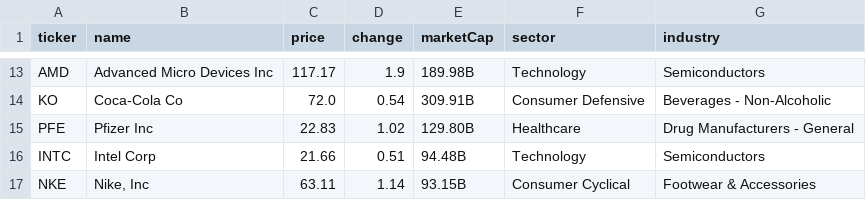
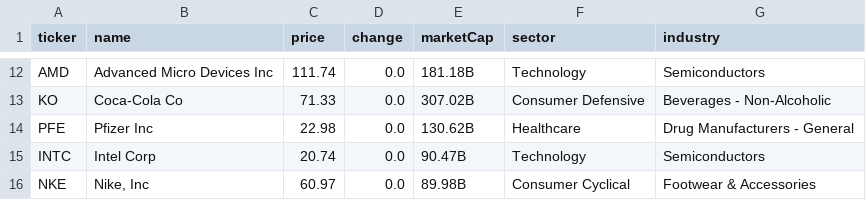
Before and after one commit to ayarkhan01/kiwi-analytics-backend, a CSV file: popular_stocks_data.csv, drawn as a sheet; only a part is shown, gaps mark what is left out; addresses are those after the commit; the diff covers the shown part only; the diff names each change by its address in the sheet, - before the commit and + after, or states it on an @@ line.

```diff
--- a/popular_stocks_data.csv
+++ b/popular_stocks_data.csv
-C12 (price): 117.17
+C12 (price): 111.74
-D12 (change): 1.9
+D12 (change): 0.0
-E12 (marketCap): 189.98B
+E12 (marketCap): 181.18B
-C13 (price): 72.0
+C13 (price): 71.33
-D13 (change): 0.54
+D13 (change): 0.0
-E13 (marketCap): 309.91B
+E13 (marketCap): 307.02B
-C14 (price): 22.83
+C14 (price): 22.98
-D14 (change): 1.02
+D14 (change): 0.0
-E14 (marketCap): 129.80B
+E14 (marketCap): 130.62B
-C15 (price): 21.66
+C15 (price): 20.74
-D15 (change): 0.51
+D15 (change): 0.0
-E15 (marketCap): 94.48B
+E15 (marketCap): 90.47B
-C16 (price): 63.11
+C16 (price): 60.97
-D16 (change): 1.14
+D16 (change): 0.0
-E16 (marketCap): 93.15B
+E16 (marketCap): 89.98B
```
Also changed, not shown: 1 removed row and 30 edited cells elsewhere in this file, 4 other files.
